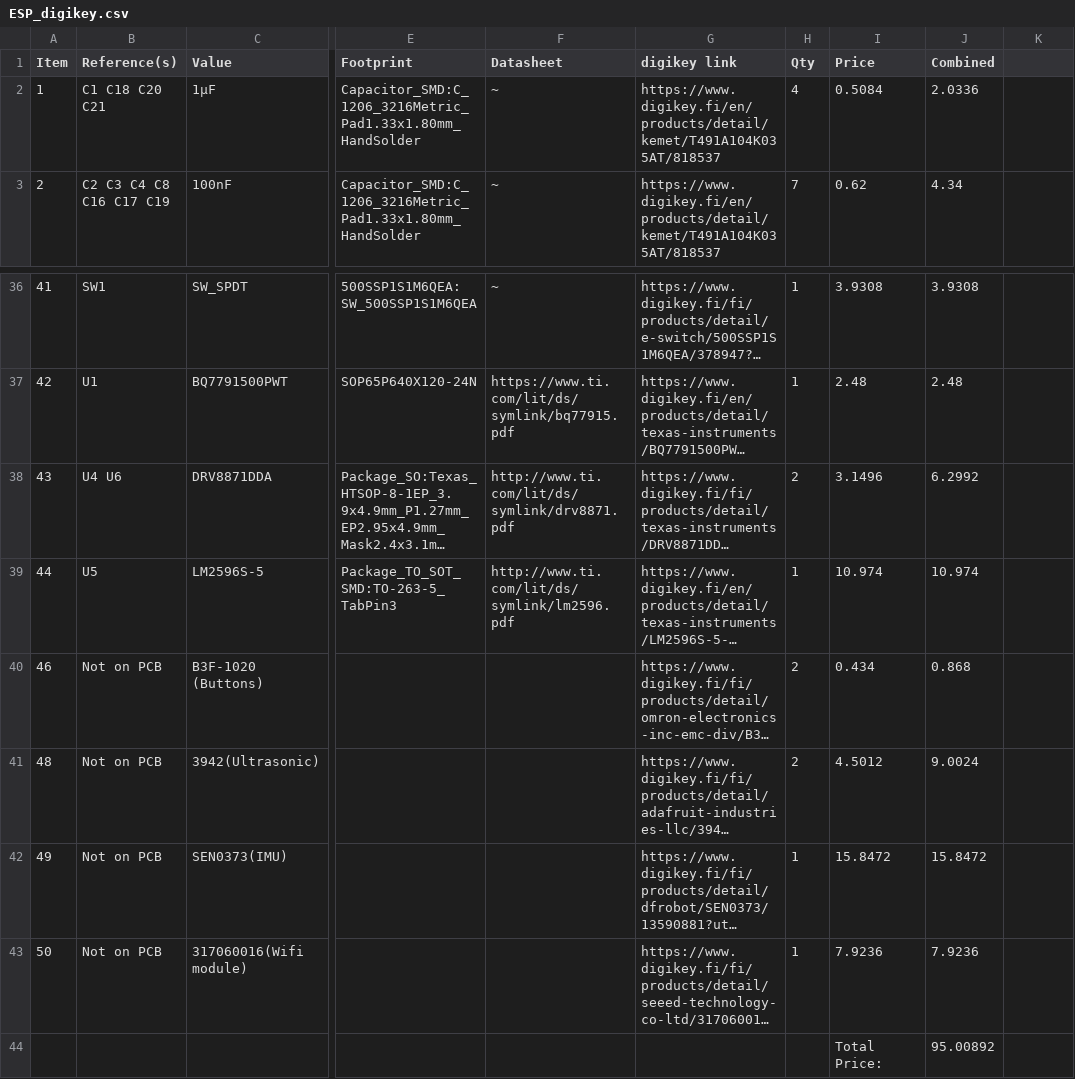
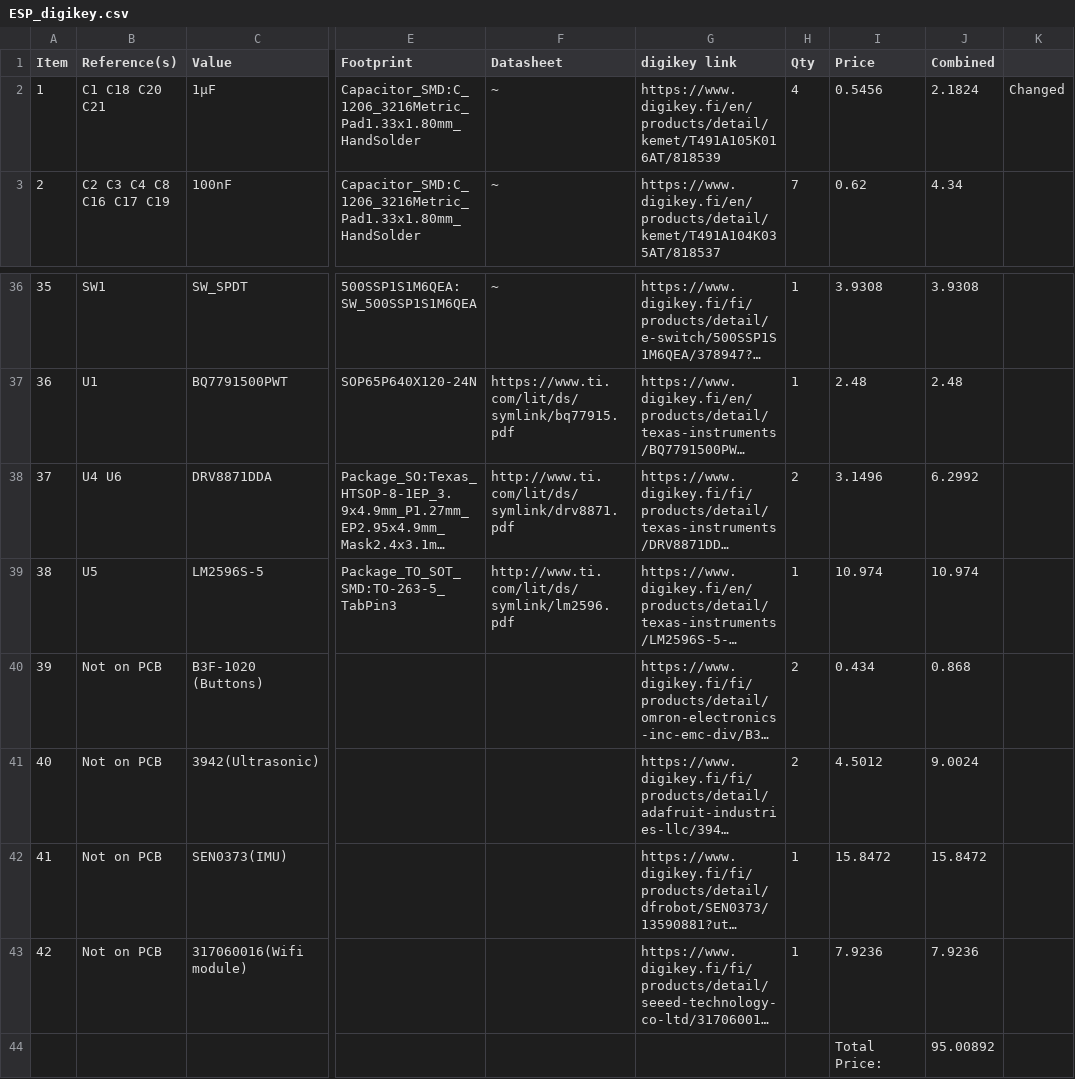
Before and after one commit to FKLM-ESP/Vacuum-Cleaner-Robot-ESP, a CSV file: Schematics/ESP/ESP_digikey.csv, drawn as a sheet; only a part is shown, gaps mark what is left out; long unchanged cells end in …; the diff covers the shown part only; the diff names each change by its address in the sheet, - before the commit and + after, or states it on an @@ line.

```diff
--- a/Schematics/ESP/ESP_digikey.csv
+++ b/Schematics/ESP/ESP_digikey.csv
-G2 (digikey link): https://www.digikey.fi/en/products/detail/kemet/T491A104K035AT/818537
+G2 (digikey link): https://www.digikey.fi/en/products/detail/kemet/T491A105K016AT/818539
-I2 (Price): 0.5084
+I2 (Price): 0.5456
-J2 (Combined): 2.0336
+J2 (Combined): 2.1824
-K2: (empty)
+K2: Changed
-A36 (Item): 41
+A36 (Item): 35
-A37 (Item): 42
+A37 (Item): 36
-A38 (Item): 43
+A38 (Item): 37
-A39 (Item): 44
+A39 (Item): 38
-A40 (Item): 46
+A40 (Item): 39
-A41 (Item): 48
+A41 (Item): 40
-A42 (Item): 49
+A42 (Item): 41
-A43 (Item): 50
+A43 (Item): 42
```
Also changed, not shown: 30 edited cells elsewhere in this file.
